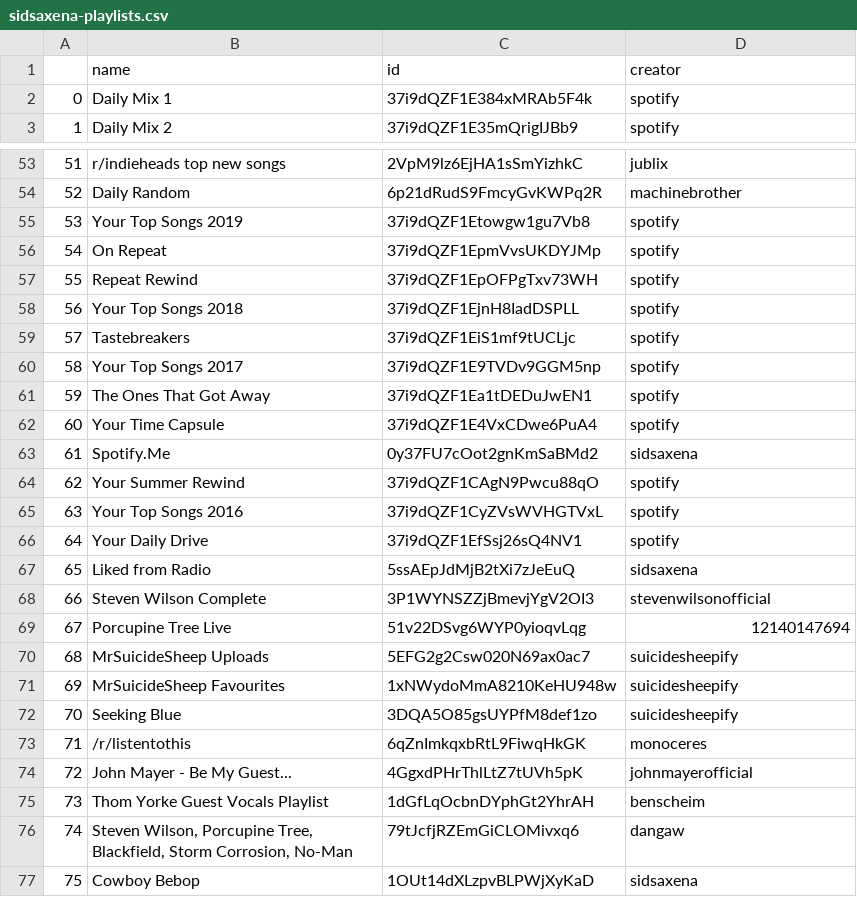
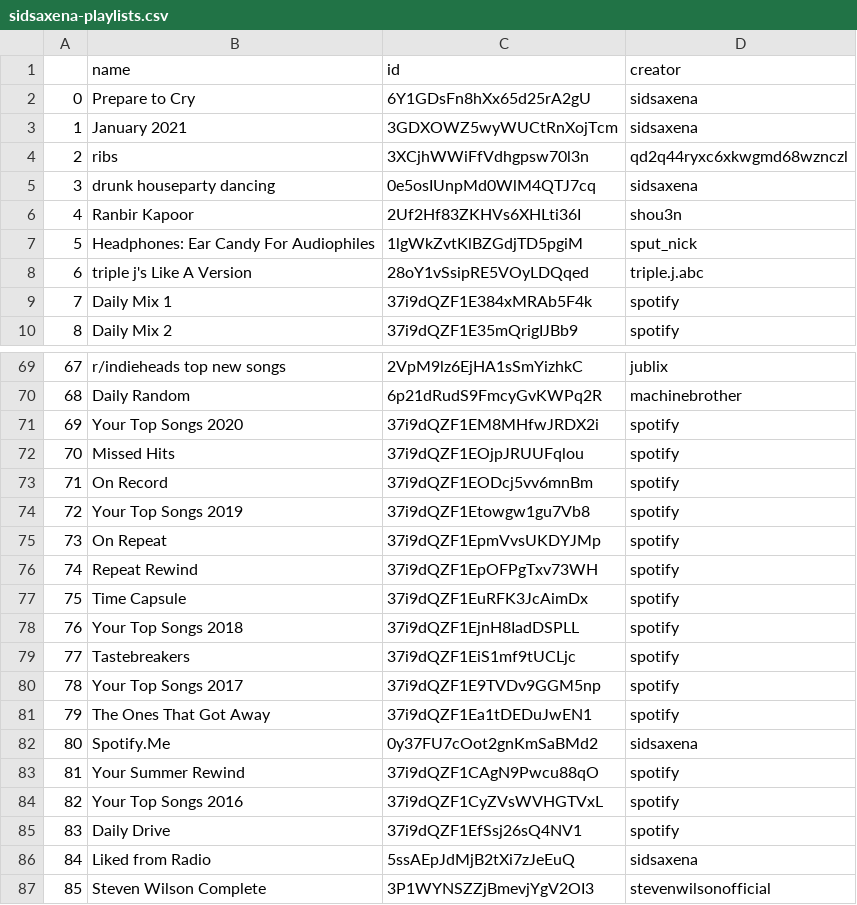
Before and after one commit to SidSaxena/music-analysis, a CSV file: spotify/Spreadsheets/Playlists/sidsaxena-playlists.csv, drawn as a sheet; only a part is shown, gaps mark what is left out; the shorter side is filled out with more unchanged rows; removed rows and columns are numbered as before the commit, all else as after; the diff covers the shown part only; the diff names each change by its address in the sheet, - before the commit and + after, or states it on an @@ line.

```diff
--- a/spotify/Spreadsheets/Playlists/sidsaxena-playlists.csv
+++ b/spotify/Spreadsheets/Playlists/sidsaxena-playlists.csv
+row 2: 0 | Prepare to Cry | 6Y1GDsFn8hXx65d25rA2gU | sidsaxena
+row 3: 1 | January 2021 | 3GDXOWZ5wyWUCtRnXojTcm | sidsaxena
+row 4: 2 | ribs | 3XCjhWWiFfVdhgpsw70l3n | qd2q44ryxc6xkwgmd68wznczl
+row 5: 3 | drunk houseparty dancing | 0e5osIUnpMd0WlM4QTJ7cq | sidsaxena
+row 6: 4 | Ranbir Kapoor | 2Uf2Hf83ZKHVs6XHLti36I | shou3n
+row 7: 5 | Headphones: Ear Candy For Audiophiles | 1lgWkZvtKlBZGdjTD5pgiM | sput_nick
+row 8: 6 | triple j's Like A Version | 28oY1vSsipRE5VOyLDQqed | triple.j.abc
@@ column A renumbered from row 9 down @@
+row 71: 69 | Your Top Songs 2020 | 37i9dQZF1EM8MHfwJRDX2i | spotify
+row 72: 70 | Missed Hits | 37i9dQZF1EOjpJRUUFqlou | spotify
+row 73: 71 | On Record | 37i9dQZF1EODcj5vv6mnBm | spotify
+row 77: 75 | Time Capsule | 37i9dQZF1EuRFK3JcAimDx | spotify
-row 62: 60 | Your Time Capsule | 37i9dQZF1E4VxCDwe6PuA4 | spotify
-B85 (name): Your Daily Drive
+B85 (name): Daily Drive
```
Also changed, not shown: 14 added rows, 1 removed row and 4 edited cells elsewhere in this file, 6 other files.
